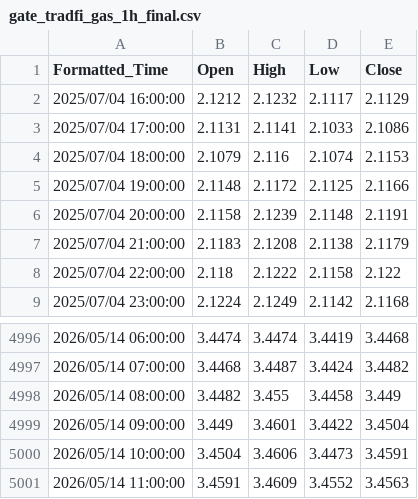
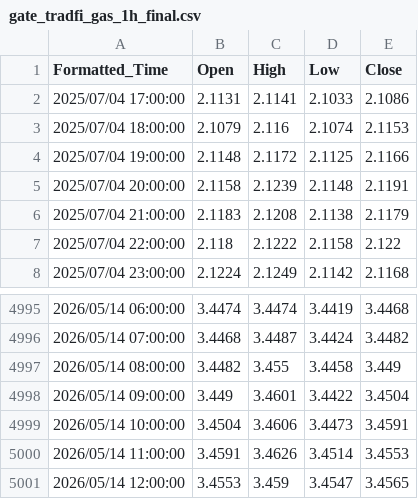
Before and after one commit to evan7646-cloud/Download_Gate_Gasoline_price, a CSV file: gate_tradfi_gas_1h_final.csv, drawn as a sheet; only a part is shown, gaps mark what is left out.

```diff
--- a/gate_tradfi_gas_1h_final.csv
+++ b/gate_tradfi_gas_1h_final.csv
@@ -1,3 +1,2 @@
 Formatted_Time,Open,High,Low,Close
-2025/07/04 16:00:00,2.1212,2.1232,2.1117,2.1129
 2025/07/04 17:00:00,2.1131,2.1141,2.1033,2.1086
@@ -5000,2 +4999,3 @@ Formatted_Time,Open,High,Low,Close
 2026/05/14 10:00:00,3.4504,3.4606,3.4473,3.4591
-2026/05/14 11:00:00,3.4591,3.4609,3.4552,3.4563
+2026/05/14 11:00:00,3.4591,3.4626,3.4514,3.4553
+2026/05/14 12:00:00,3.4553,3.459,3.4547,3.4565
```
Also changed, not shown: gate_tradfi_gas_15m.csv, gate_tradfi_gas_15m_final.csv, 11 other files.
